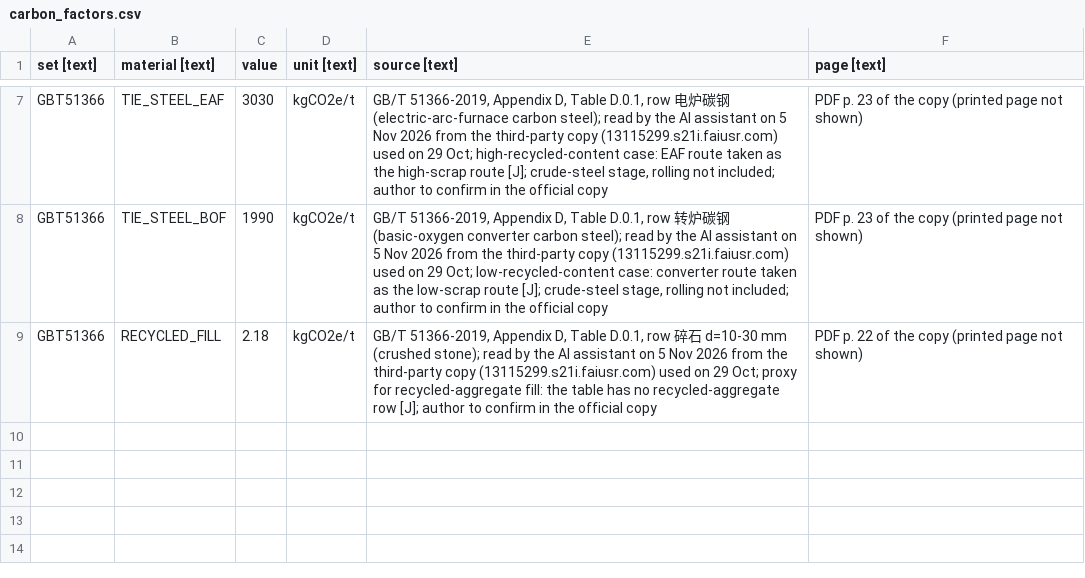
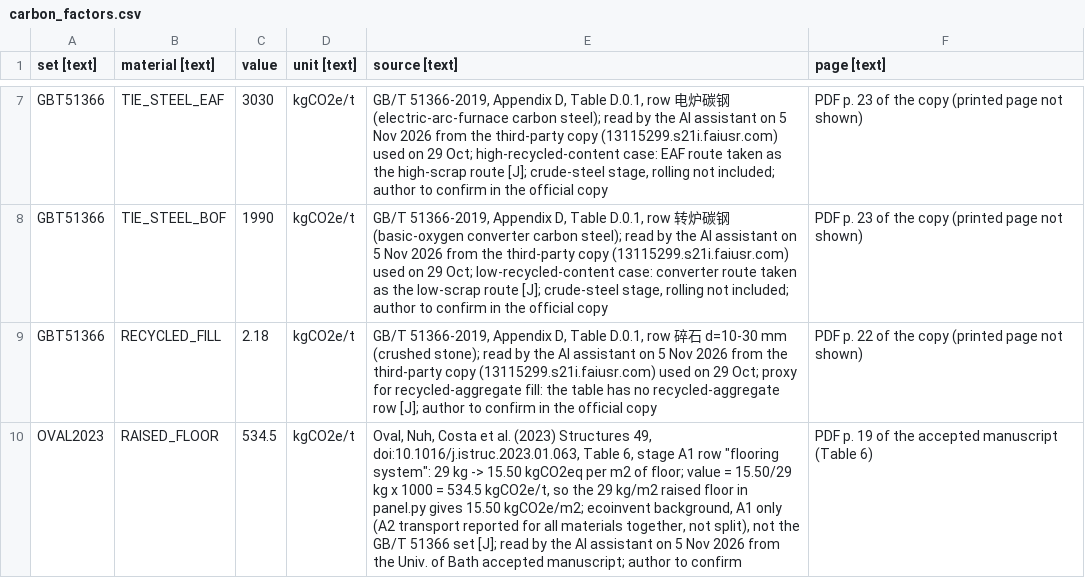
Before and after one commit to syednafizreja/ShellBench, a CSV file: data/carbon_factors.csv, drawn as a sheet; only a part is shown, gaps mark what is left out.

Commit message:
Day 19: beam I 1.5 sensitivity run and hand check; raised-floor carbon factor (Oval et al. 2023 Table 6); handoff

```diff
--- a/data/carbon_factors.csv
+++ b/data/carbon_factors.csv
@@ -9 +9,2 @@ GBT51366,TIE_STEEL_BOF,1990,kgCO2e/t,"GB/T 51366-2019, Appendix D, Table D.0.1,
 GBT51366,RECYCLED_FILL,2.18,kgCO2e/t,"GB/T 51366-2019, Appendix D, Table D.0.1, row 碎石 d=10-30 mm (crushed stone); read by the AI assistant on 5 Nov 2026 from the third-party copy (13115299.s21i.faiusr.com) used on 29 Oct; proxy for recycled-aggregate fill: the table has no recycled-aggregate row [J]; author to confirm in the official copy",PDF p. 22 of the copy (printed page not shown)
+OVAL2023,RAISED_FLOOR,534.5,kgCO2e/t,"Oval, Nuh, Costa et al. (2023) Structures 49, doi:10.1016/j.istruc.2023.01.063, Table 6, stage A1 row ""flooring system"": 29 kg -> 15.50 kgCO2eq per m2 of floor; value = 15.50/29 kg x 1000 = 534.5 kgCO2e/t, so the 29 kg/m2 raised floor in panel.py gives 15.50 kgCO2e/m2; ecoinvent background, A1 only (A2 transport reported for all materials together, not split), not the GB/T 51366 set [J]; read by the AI assistant on 5 Nov 2026 from the Univ. of Bath accepted manuscript; author to confirm",PDF p. 19 of the accepted manuscript (Table 6)
```
Also changed, not shown: 8 other files.
